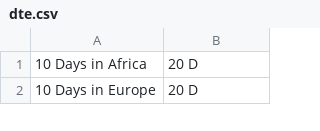
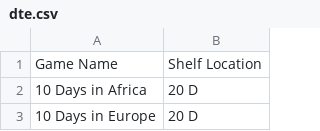
Before and after one commit to sportomax1/board-game-lab, a CSV file: dte.csv, drawn as a sheet; only a part is shown; the diff names each change by its address in the sheet, - before the commit and + after, or states it on an @@ line.

```diff
--- a/dte.csv
+++ b/dte.csv
+row 1: Game Name | Shelf Location
```
Also changed, not shown: 1 other file.
